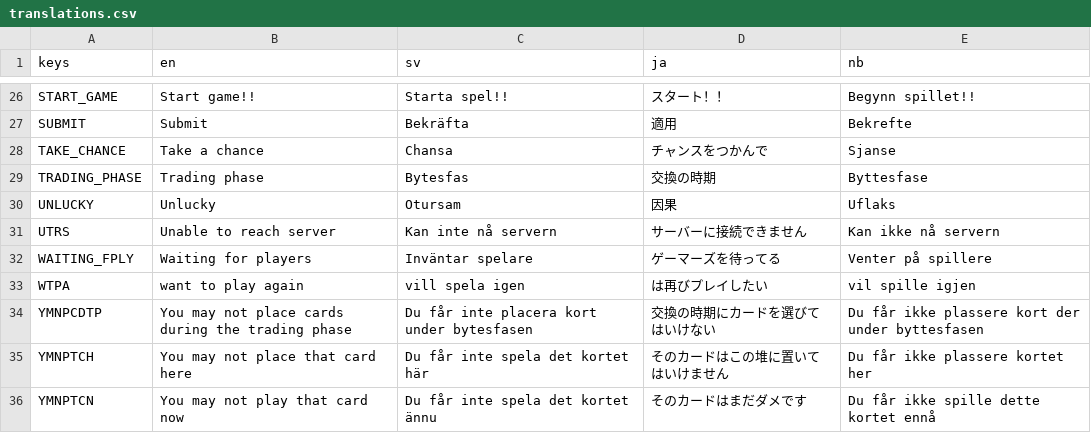
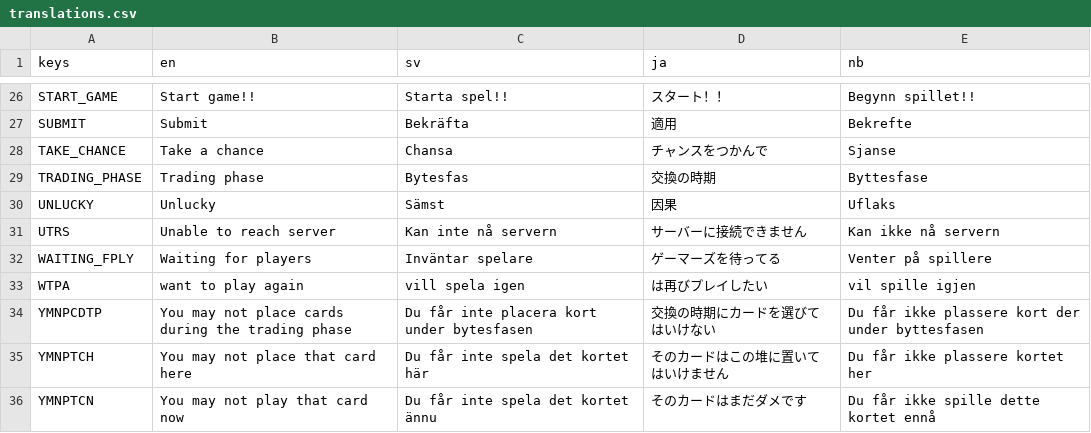
Before and after one commit to ebinbellini/knaker-online, a CSV file: translations/translations.csv, drawn as a sheet; only a part is shown, gaps mark what is left out.

```diff
--- a/translations/translations.csv
+++ b/translations/translations.csv
@@ -29,3 +29,3 @@ TAKE_CHANCE,Take a chance,Chansa,チャンスをつかんで,Sjanse
 TRADING_PHASE,Trading phase,Bytesfas,交換の時期,Byttesfase
-UNLUCKY,Unlucky,Otursam,因果,Uflaks
+UNLUCKY,Unlucky,Sämst,因果,Uflaks
 UTRS,Unable to reach server,Kan inte nå servern,サーバーに接続できません,Kan ikke nå servern
```
Also changed, not shown: 11 other files.
